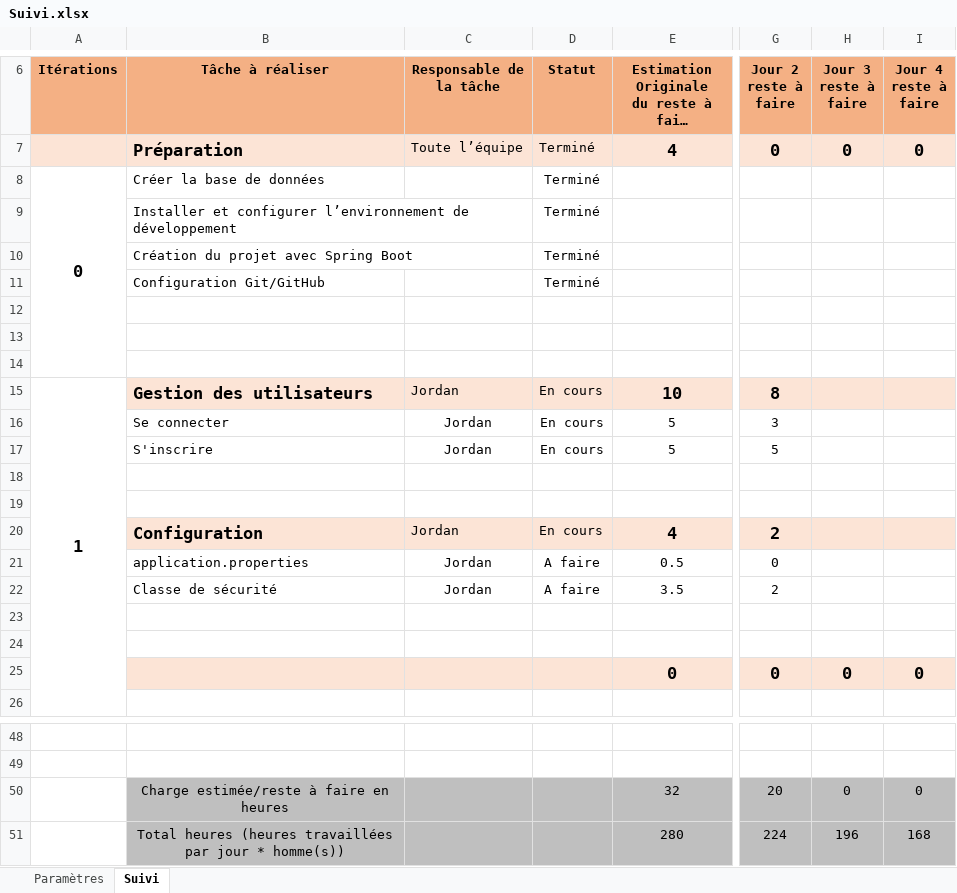
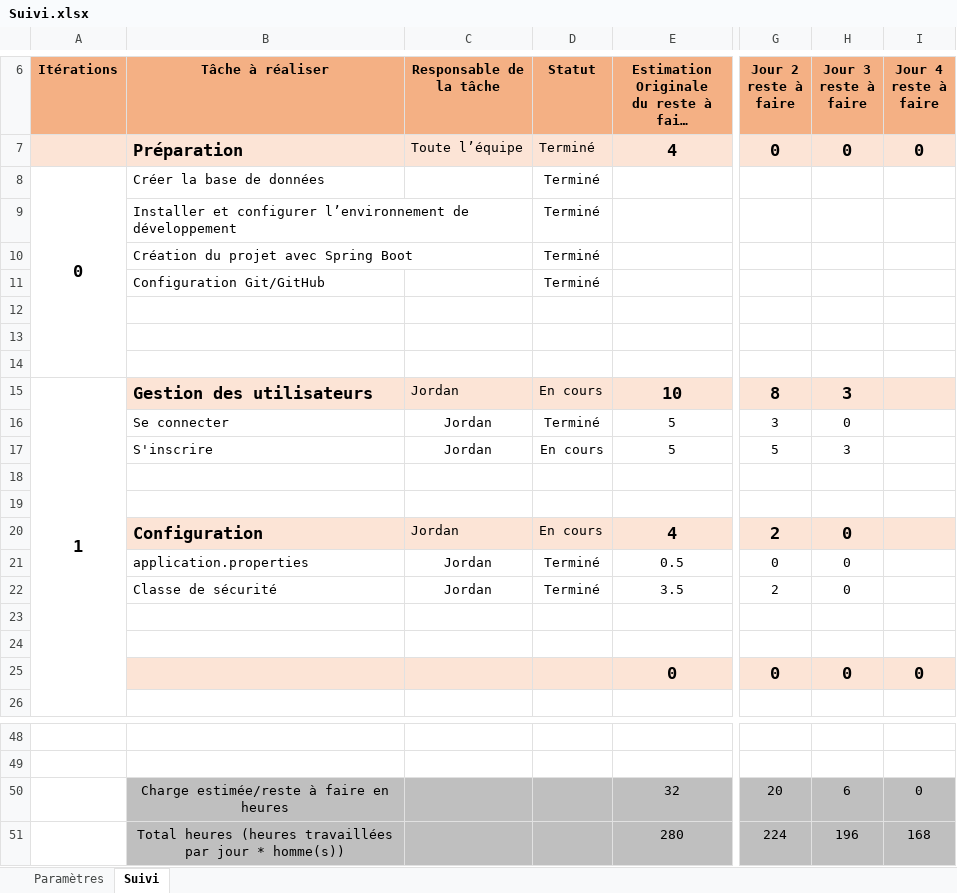
Before and after one commit to Jordan-Robin/Amis-Des-Objets, an Excel workbook: Suivi.xlsx, sheet Suivi, drawn as a sheet; only a part is shown, gaps mark what is left out; long unchanged cells end in …; values as stored, in another font and other column widths than the file's, no borders; the diff names each change by its address in the sheet, - before the commit and + after, or states it on an @@ line.

Commit message:
fichier suivi

```diff
--- a/Suivi.xlsx (sheet Suivi)
+++ b/Suivi.xlsx (sheet Suivi)
-H15 (Jour 3 reste à faire): (empty)
+H15 (Jour 3 reste à faire): 3
-D16 (Statut): En cours
+D16 (Statut): Terminé
-H16 (Jour 3 reste à faire): (empty)
+H16 (Jour 3 reste à faire): 0
-H17 (Jour 3 reste à faire): (empty)
+H17 (Jour 3 reste à faire): 3
-H20:H22 (Jour 3 reste à faire): (empty)
+H20:H22 (Jour 3 reste à faire): 0
-D21:D22 (Statut): A faire
+D21:D22 (Statut): Terminé
-H50 (Jour 3 reste à faire): 0
+H50 (Jour 3 reste à faire): 6
```
Also changed, not shown: charts or pictures.
